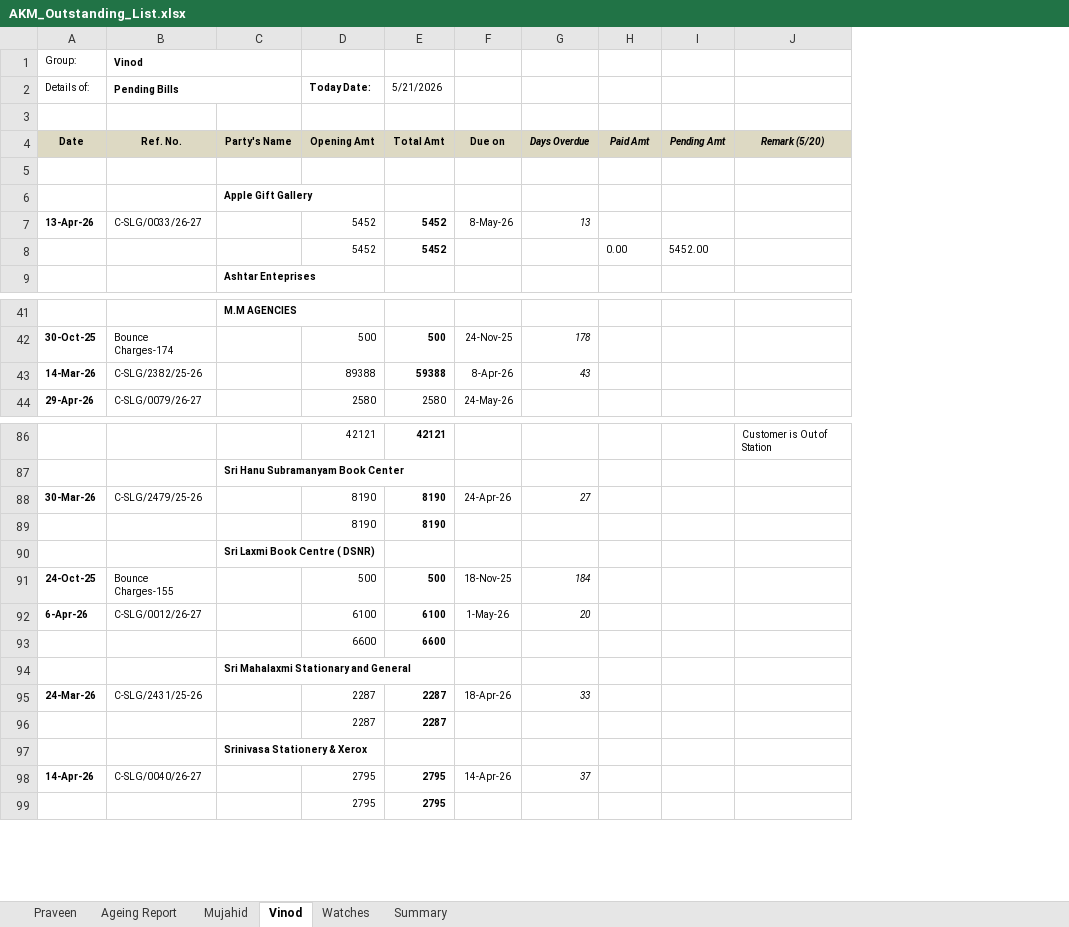
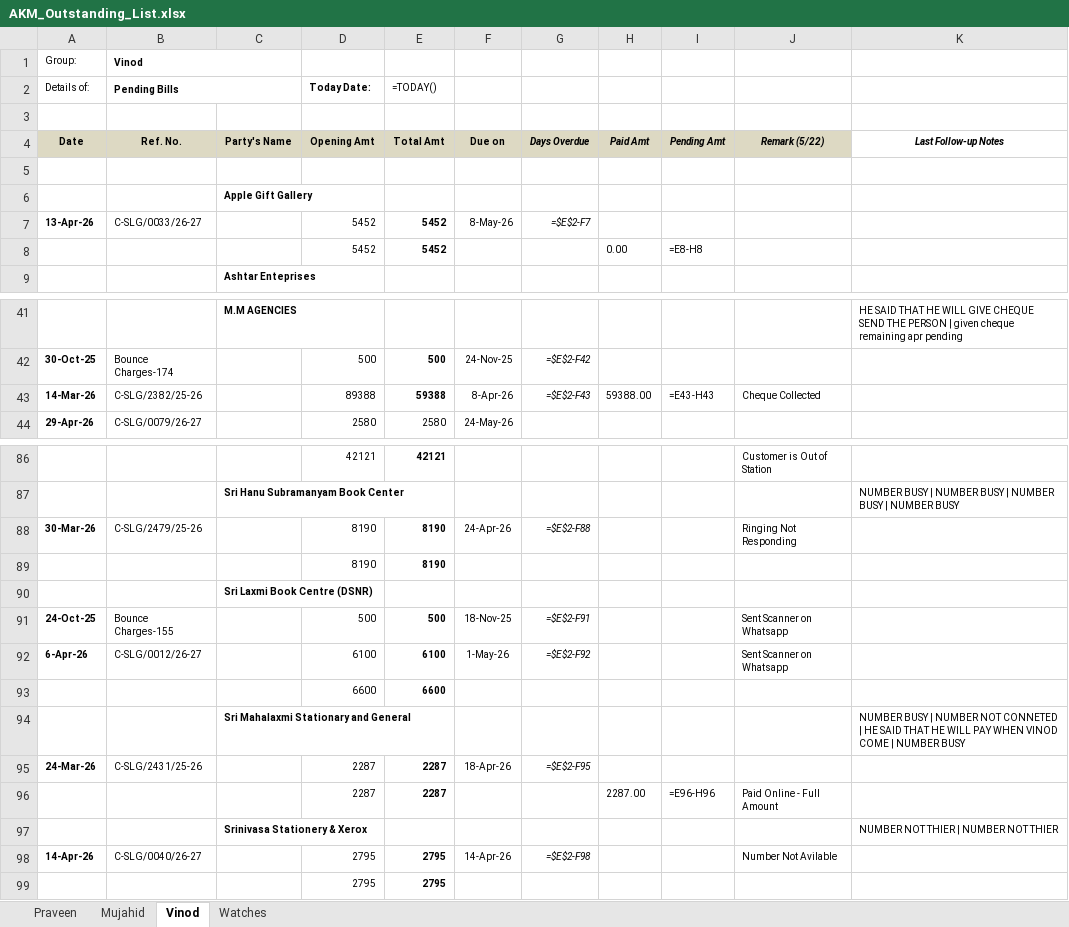
Before and after one commit to inakm/shiny-waddle, an Excel workbook: SkyLimit/AKM_Outstanding_List.xlsx, sheet Vinod, drawn as a sheet; only a part is shown, gaps mark what is left out; values as stored, in another font and other column widths than the file's, no borders; formulas without a stored value are shown as written; removed rows and columns are numbered as before the commit, all else as after; the diff covers the shown part only; the diff names each change by its address in the sheet, - before the commit and + after, or states it on an @@ line.

```diff
--- a/SkyLimit/AKM_Outstanding_List.xlsx (sheet Vinod)
+++ b/SkyLimit/AKM_Outstanding_List.xlsx (sheet Vinod)
-sheet tab: Ageing Report
-sheet tab: Summary
-column G, rows 4-7: Days Overdue |  |  | 13; rows 42-43: 178 | 43; rows 88-98: 27 |  |  | 184 | 20 |  |  | 33 |  |  | 37
+column G, rows 4-7: Days Overdue |  |  | =$E$2-F7; rows 42-43: =$E$2-F42 | =$E$2-F43; rows 88-98: =$E$2-F88 |  |  | =$E$2-F91 | =$E$2-F92 |  |  | =$E$2-F95 |  |  | =$E$2-F98
-column I, rows 4-8: Pending Amt |  |  |  | 5452.00
+column I, rows 4-8: Pending Amt |  |  |  | =E8-H8; row 43: =E43-H43; row 96: =E96-H96
+column K, row 4: Last Follow-up Notes; row 41: HE SAID THAT HE WILL GIVE CHEQUE SEND THE PERSON | given cheque remaining apr pending; rows 87-97: NUMBER BUSY | NUMBER BUSY | NUMBER BUSY | NUMBER BUSY |  |  |  |  |  |  | NUMBER BUSY | NUMBER NOT CONNETED | HE SAID THAT HE WILL PAY WHEN VINOD COME | NUMBER BUSY |  |  | NUMBER NOT THIER | NUMBER NOT THIER
-E2: 5/21/2026
+E2: =TODAY()
-J4: Remark (5/20)
+J4: Remark (5/22)
-H43: (empty)
+H43: 59388.00
-J43: (empty)
+J43: Cheque Collected
-J88: (empty)
+J88: Ringing Not Responding
-C90: Sri Laxmi Book Centre ( DSNR)
+C90: Sri Laxmi Book Centre (DSNR)
-J91:J92: (empty)
+J91:J92: Sent Scanner on Whatsapp
-H96: (empty)
+H96: 2287.00
-J96: (empty)
+J96: Paid Online - Full Amount
-J98: (empty)
+J98: Number Not Avilable
```
Also changed, not shown: 22 edited cells and cell formats elsewhere in this sheet, sheet Praveen, sheet Mujahid, sheet Watches, SkyLimit/AKM_AR_Aging_Report_NEW.xlsx, 5 other files.
